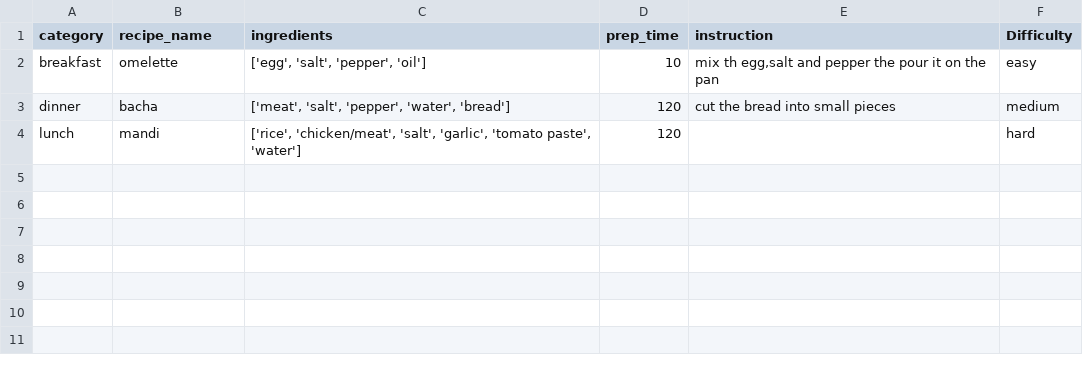
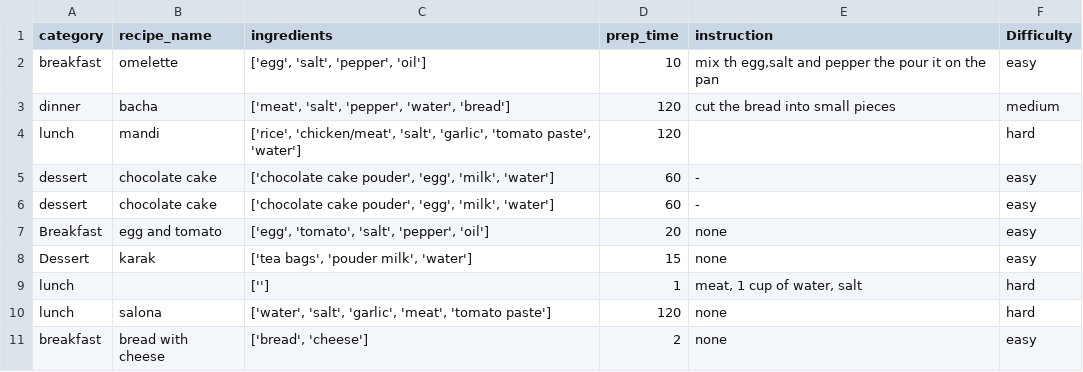
Before and after one commit to EENG-Mohamed-Shawqi/labs_projects, a CSV file: project/recipes.csv, drawn as a sheet; the diff names each change by its address in the sheet, - before the commit and + after, or states it on an @@ line.

```diff
--- a/project/recipes.csv
+++ b/project/recipes.csv
+row 5: dessert | chocolate cake | ['chocolate cake pouder', 'egg', 'milk', 'water'] | 60 | - | easy
+row 6: dessert | chocolate cake | ['chocolate cake pouder', 'egg', 'milk', 'water'] | 60 | - | easy
+row 7: Breakfast | egg and tomato | ['egg', 'tomato', 'salt', 'pepper', 'oil'] | 20 | none | easy
+row 8: Dessert | karak | ['tea bags', 'pouder milk', 'water'] | 15 | none | easy
+row 9: lunch |  | [''] | 1 | meat, 1 cup of water, salt | hard
+row 10: lunch | salona | ['water', 'salt', 'garlic', 'meat', 'tomato paste'] | 120 | none | hard
+row 11: breakfast | bread with cheese | ['bread', 'cheese'] | 2 | none | easy
```
Also changed, not shown: 5 other files.
